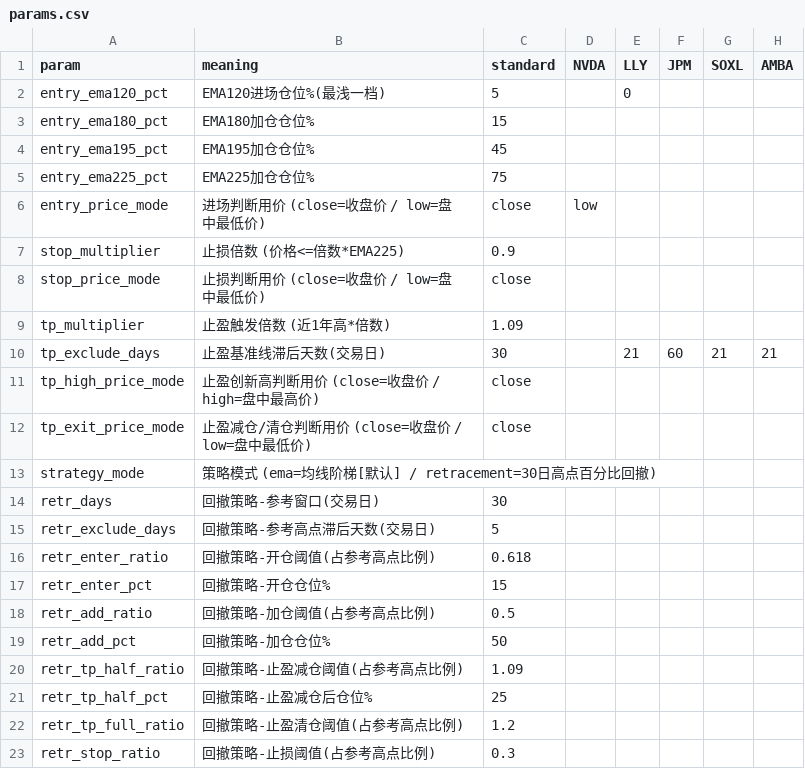
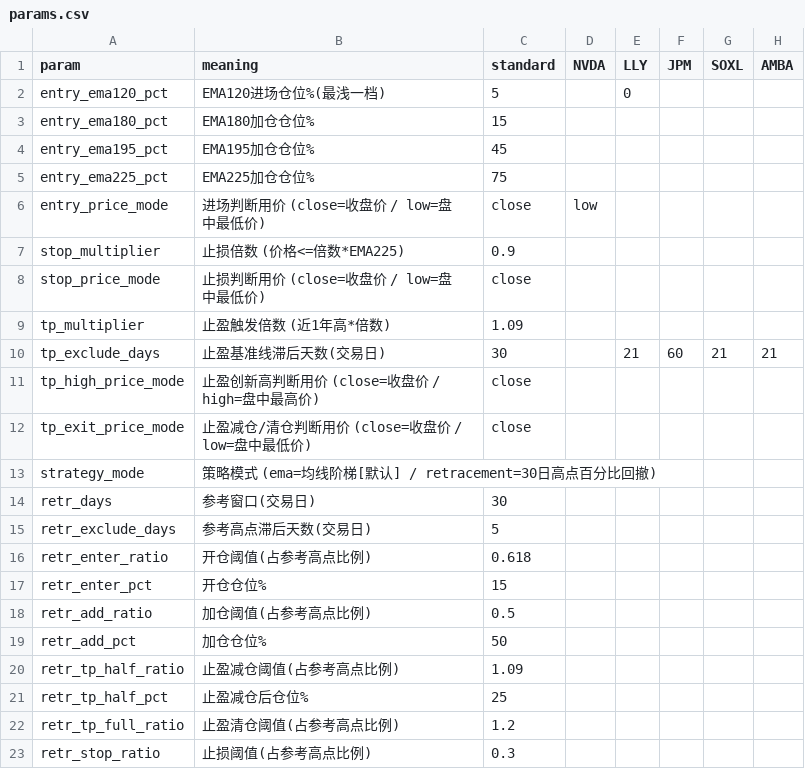
Before and after one commit to ellishu2026/dual-core, a CSV file: params.csv, drawn as a sheet.

Commit message:
params: strip redundant '回撤策略-' prefix from retracement param meanings (Strategy 2 header already establishes context)

```diff
--- a/params.csv
+++ b/params.csv
@@ -13,11 +13,11 @@ tp_exit_price_mode,止盈减仓/清仓判断用价 (close=收盘价 / low=盘中
 strategy_mode,策略模式 (ema=均线阶梯[默认] / retracement=30日高点百分比回撤),,,,,,
-retr_days,回撤策略-参考窗口(交易日),30,,,,,
-retr_exclude_days,回撤策略-参考高点滞后天数(交易日),5,,,,,
-retr_enter_ratio,回撤策略-开仓阈值(占参考高点比例),0.618,,,,,
-retr_enter_pct,回撤策略-开仓仓位%,15,,,,,
-retr_add_ratio,回撤策略-加仓阈值(占参考高点比例),0.5,,,,,
-retr_add_pct,回撤策略-加仓仓位%,50,,,,,
-retr_tp_half_ratio,回撤策略-止盈减仓阈值(占参考高点比例),1.09,,,,,
-retr_tp_half_pct,回撤策略-止盈减仓后仓位%,25,,,,,
-retr_tp_full_ratio,回撤策略-止盈清仓阈值(占参考高点比例),1.2,,,,,
-retr_stop_ratio,回撤策略-止损阈值(占参考高点比例),0.3,,,,,
+retr_days,参考窗口(交易日),30,,,,,
+retr_exclude_days,参考高点滞后天数(交易日),5,,,,,
+retr_enter_ratio,开仓阈值(占参考高点比例),0.618,,,,,
+retr_enter_pct,开仓仓位%,15,,,,,
+retr_add_ratio,加仓阈值(占参考高点比例),0.5,,,,,
+retr_add_pct,加仓仓位%,50,,,,,
+retr_tp_half_ratio,止盈减仓阈值(占参考高点比例),1.09,,,,,
+retr_tp_half_pct,止盈减仓后仓位%,25,,,,,
+retr_tp_full_ratio,止盈清仓阈值(占参考高点比例),1.2,,,,,
+retr_stop_ratio,止损阈值(占参考高点比例),0.3,,,,,
```
